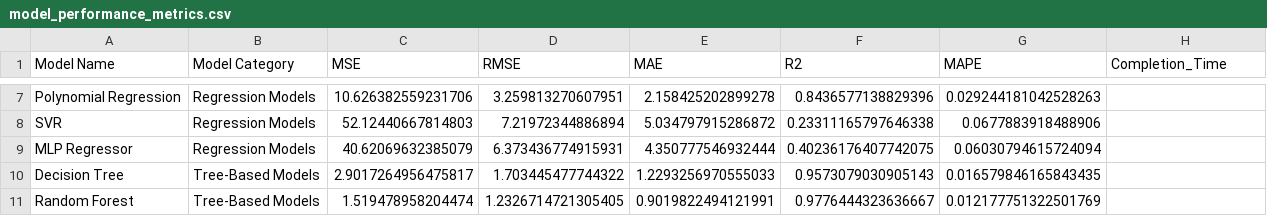
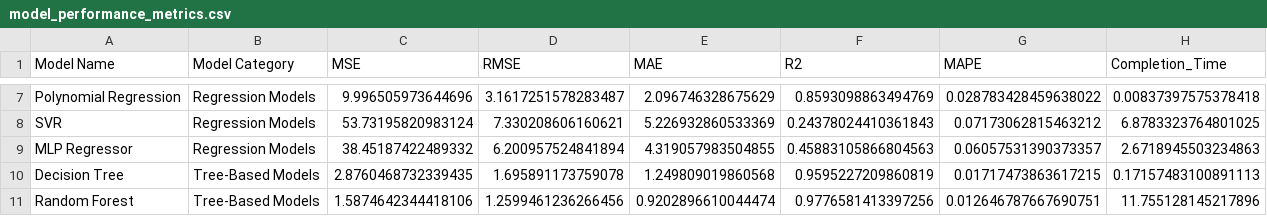
Before and after one commit to Prithiv-vijai/5g_MEC, a CSV file: data/model_performance_metrics.csv, drawn as a sheet; only a part is shown, gaps mark what is left out; the diff covers the shown part only; the diff names each change by its address in the sheet, - before the commit and + after, or states it on an @@ line.

```diff
--- a/data/model_performance_metrics.csv
+++ b/data/model_performance_metrics.csv
-C7 (MSE): 10.626382559231706
+C7 (MSE): 9.996505973644696
-D7 (RMSE): 3.259813270607951
+D7 (RMSE): 3.1617251578283487
-E7 (MAE): 2.158425202899278
+E7 (MAE): 2.096746328675629
-F7 (R2): 0.8436577138829396
+F7 (R2): 0.8593098863494769
-G7 (MAPE): 0.029244181042528263
+G7 (MAPE): 0.028783428459638022
-H7 (Completion_Time): (empty)
+H7 (Completion_Time): 0.00837397575378418
-C8 (MSE): 52.12440667814803
+C8 (MSE): 53.73195820983124
-D8 (RMSE): 7.21972344886894
+D8 (RMSE): 7.330208606160621
-E8 (MAE): 5.034797915286872
+E8 (MAE): 5.226932860533369
-F8 (R2): 0.23311165797646338
+F8 (R2): 0.24378024410361843
-G8 (MAPE): 0.0677883918488906
+G8 (MAPE): 0.07173062815463212
-H8 (Completion_Time): (empty)
+H8 (Completion_Time): 6.8783323764801025
-C9 (MSE): 40.62069632385079
+C9 (MSE): 38.45187422489332
-D9 (RMSE): 6.373436774915931
+D9 (RMSE): 6.200957524841894
-E9 (MAE): 4.350777546932444
+E9 (MAE): 4.319057983504855
-F9 (R2): 0.40236176407742075
+F9 (R2): 0.45883105866804563
-G9 (MAPE): 0.06030794615724094
+G9 (MAPE): 0.06057531390373357
-H9 (Completion_Time): (empty)
+H9 (Completion_Time): 2.6718945503234863
-C10 (MSE): 2.9017264956475817
+C10 (MSE): 2.8760468732339435
-D10 (RMSE): 1.703445477744322
+D10 (RMSE): 1.695891173759078
-E10 (MAE): 1.2293256970555033
+E10 (MAE): 1.249809019860568
-F10 (R2): 0.9573079030905143
+F10 (R2): 0.9595227209860819
-G10 (MAPE): 0.016579846165843435
+G10 (MAPE): 0.01717473863617215
-H10 (Completion_Time): (empty)
+H10 (Completion_Time): 0.17157483100891113
-C11 (MSE): 1.519478958204474
+C11 (MSE): 1.5874642344418106
-D11 (RMSE): 1.2326714721305405
+D11 (RMSE): 1.2599461236266456
-E11 (MAE): 0.9019822494121991
+E11 (MAE): 0.9202896610044474
-F11 (R2): 0.9776444323636667
+F11 (R2): 0.9776581413397256
-G11 (MAPE): 0.012177751322501769
+G11 (MAPE): 0.012646787667690751
-H11 (Completion_Time): (empty)
+H11 (Completion_Time): 11.755128145217896
```
Also changed, not shown: 3 added rows, 5 removed rows and 72 edited cells elsewhere in this file, data/model_best_params.csv, 19 other files.
